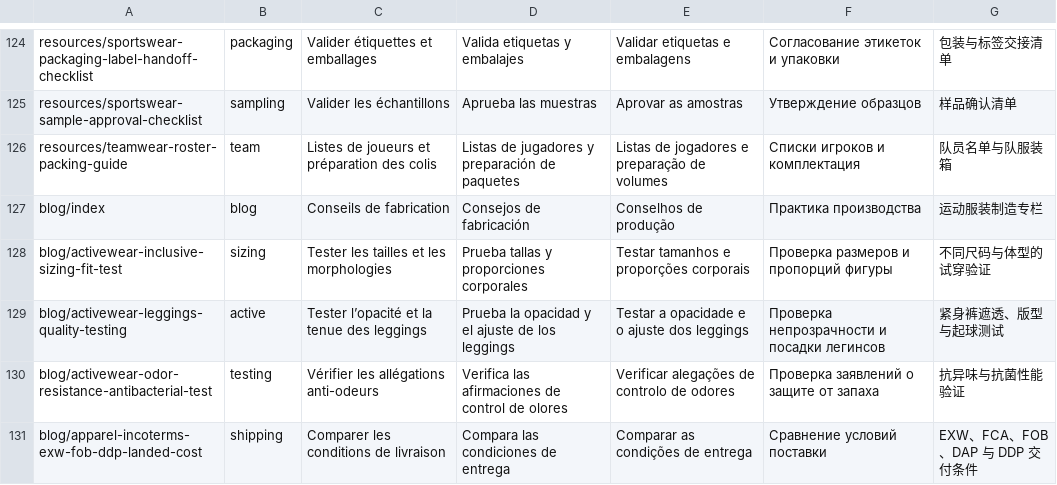
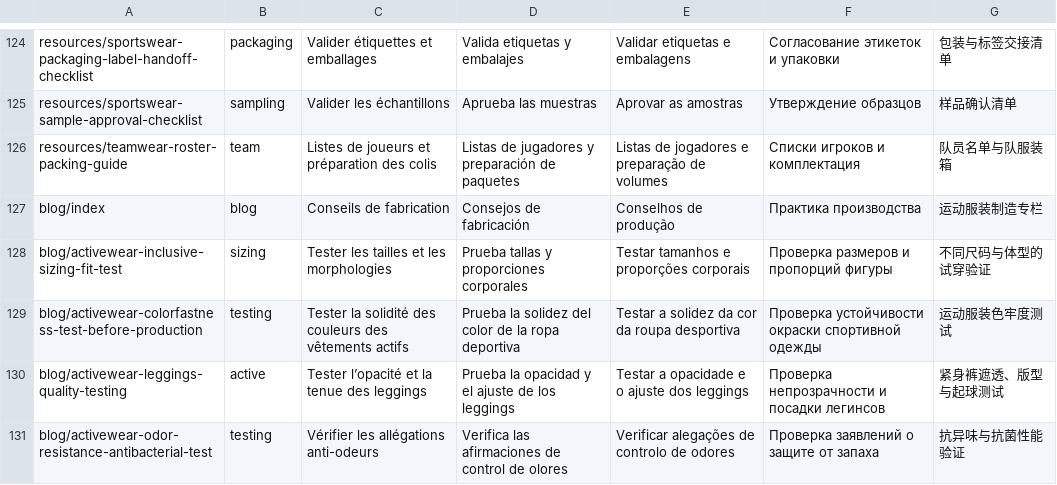
Before and after one commit to kevintang0824/glorystarwear, a TSV file: scripts/locales/pages.tsv, drawn as a sheet; only a part is shown, gaps mark what is left out; the shorter side is filled out with more unchanged rows.

```diff
--- a/scripts/locales/pages.tsv
+++ b/scripts/locales/pages.tsv
@@ -128,2 +128,3 @@ blog/index|blog|Conseils de fabrication|Consejos de fabricación|Conselhos de pr
 blog/activewear-inclusive-sizing-fit-test|sizing|Tester les tailles et les morphologies|Prueba tallas y proporciones corporales|Testar tamanhos e proporções corporais|Проверка размеров и пропорций фигуры|不同尺码与体型的试穿验证
+blog/activewear-colorfastness-test-before-production|testing|Tester la solidité des couleurs des vêtements actifs|Prueba la solidez del color de la ropa deportiva|Testar a solidez da cor da roupa desportiva|Проверка устойчивости окраски спортивной одежды|运动服装色牢度测试
 blog/activewear-leggings-quality-testing|active|Tester l’opacité et la tenue des leggings|Prueba la opacidad y el ajuste de los leggings|Testar a opacidade e o ajuste dos leggings|Проверка непрозрачности и посадки легинсов|紧身裤遮透、版型与起球测试
```
Also changed, not shown: docs/SEO_DAILY_LOG.csv, 24 other files.
